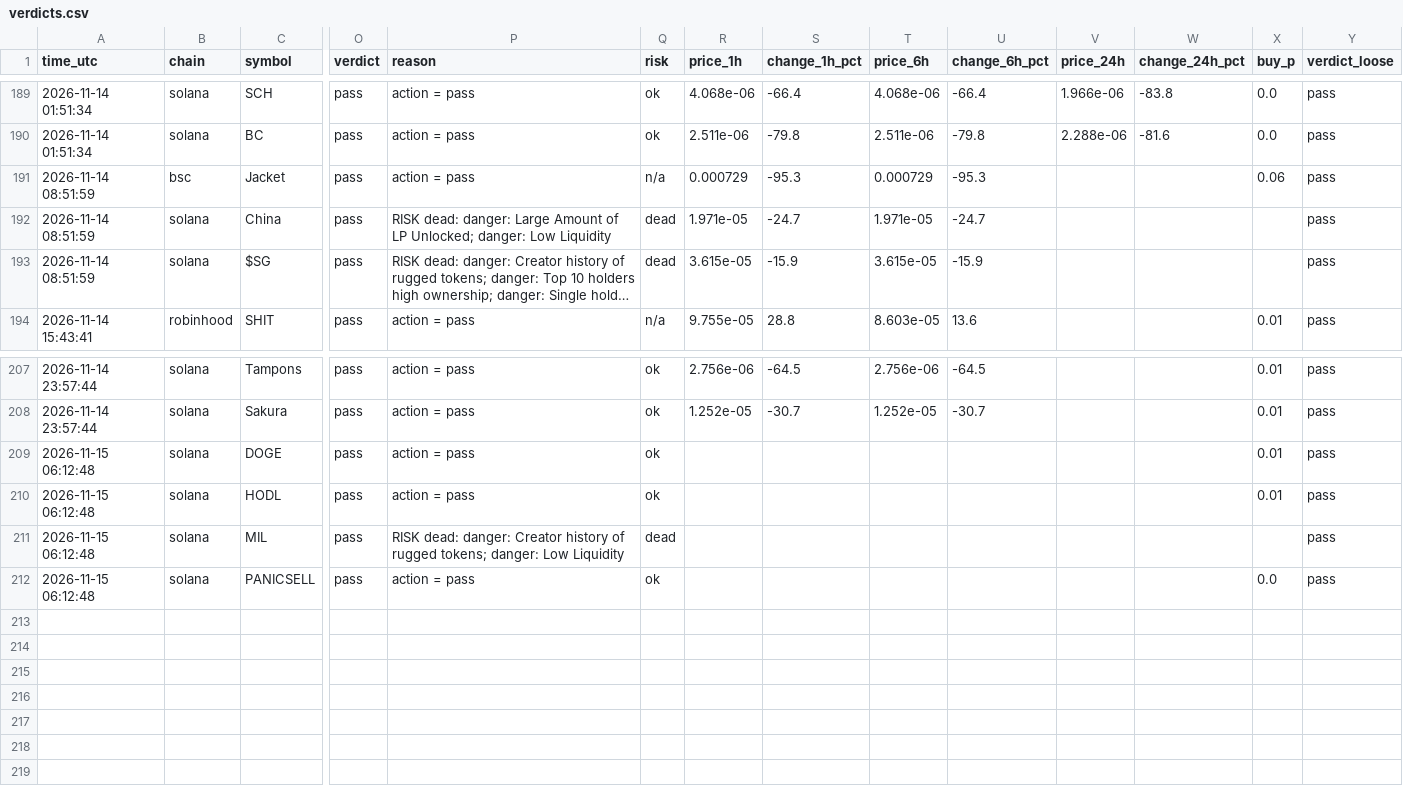
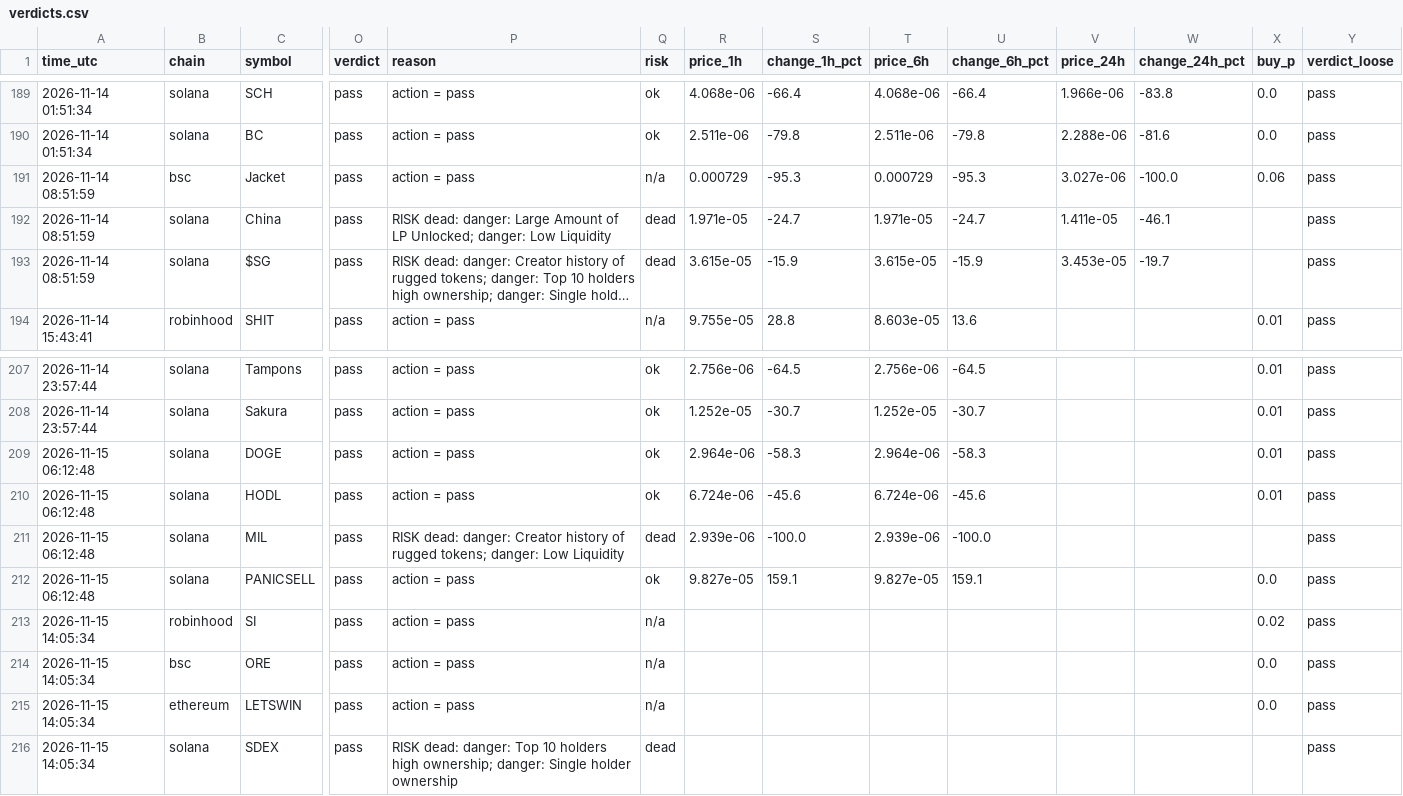
Before and after one commit to Milklosz/jev-test, a CSV file: verdicts.csv, drawn as a sheet; only a part is shown, gaps mark what is left out; long unchanged cells end in …; rows hold the shown columns only; the diff names each change by its address in the sheet, - before the commit and + after, or states it on an @@ line.

```diff
--- a/verdicts.csv
+++ b/verdicts.csv
-V191 (price_24h): (empty)
+V191 (price_24h): 3.027e-06
-W191 (change_24h_pct): (empty)
+W191 (change_24h_pct): -100.0
-V192 (price_24h): (empty)
+V192 (price_24h): 1.411e-05
-W192 (change_24h_pct): (empty)
+W192 (change_24h_pct): -46.1
-V193 (price_24h): (empty)
+V193 (price_24h): 3.453e-05
-W193 (change_24h_pct): (empty)
+W193 (change_24h_pct): -19.7
-R209 (price_1h): (empty)
+R209 (price_1h): 2.964e-06
-S209 (change_1h_pct): (empty)
+S209 (change_1h_pct): -58.3
-T209 (price_6h): (empty)
+T209 (price_6h): 2.964e-06
-U209 (change_6h_pct): (empty)
+U209 (change_6h_pct): -58.3
-R210 (price_1h): (empty)
+R210 (price_1h): 6.724e-06
-S210 (change_1h_pct): (empty)
+S210 (change_1h_pct): -45.6
-T210 (price_6h): (empty)
+T210 (price_6h): 6.724e-06
-U210 (change_6h_pct): (empty)
+U210 (change_6h_pct): -45.6
-R211 (price_1h): (empty)
+R211 (price_1h): 2.939e-06
-S211 (change_1h_pct): (empty)
+S211 (change_1h_pct): -100.0
-T211 (price_6h): (empty)
+T211 (price_6h): 2.939e-06
-U211 (change_6h_pct): (empty)
+U211 (change_6h_pct): -100.0
-R212 (price_1h): (empty)
+R212 (price_1h): 9.827e-05
-S212 (change_1h_pct): (empty)
+S212 (change_1h_pct): 159.1
-T212 (price_6h): (empty)
+T212 (price_6h): 9.827e-05
-U212 (change_6h_pct): (empty)
+U212 (change_6h_pct): 159.1
+row 213: 2026-11-15 14:05:34 | robinhood | SI | pass | action = pass | n/a |  |  |  |  |  |  | 0.02 | pass
+row 214: 2026-11-15 14:05:34 | bsc | ORE | pass | action = pass | n/a |  |  |  |  |  |  | 0.0 | pass
+row 215: 2026-11-15 14:05:34 | ethereum | LETSWIN | pass | action = pass | n/a |  |  |  |  |  |  | 0.0 | pass
+row 216: 2026-11-15 14:05:34 | solana | SDEX | pass | RISK dead: danger: Top 10 holders high ownership; danger: Single holder ownership | dead |  |  |  |  |  |  |  | pass
```
Also changed, not shown: 1 other file.
